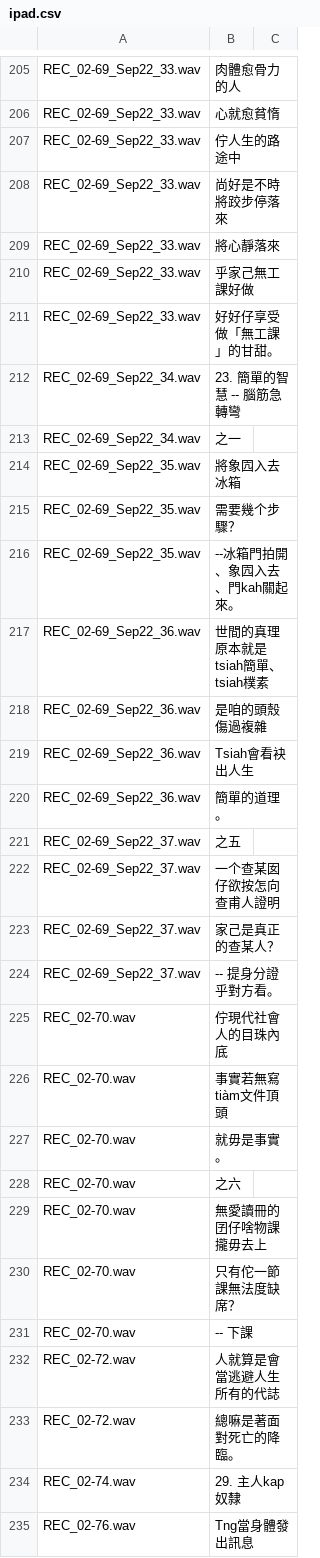
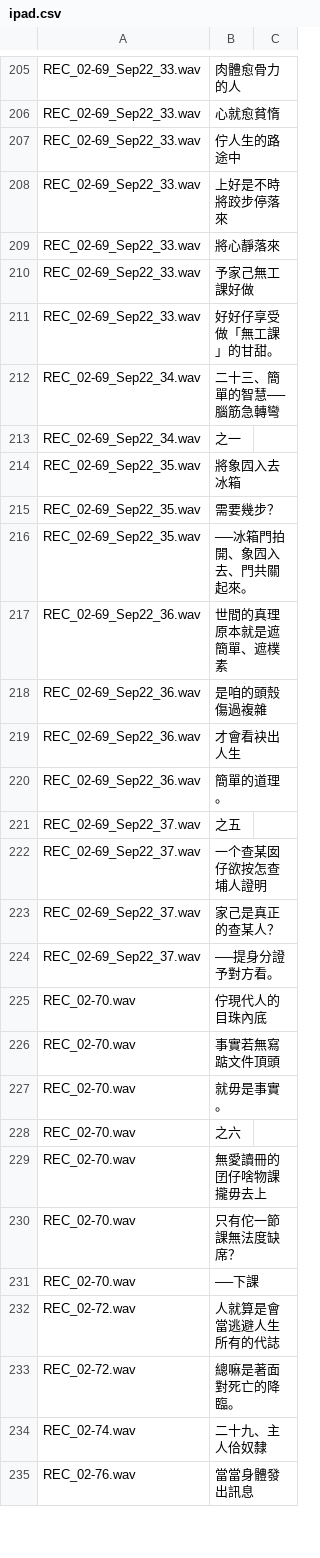
Before and after one commit to i3thuan5/SuiSiann-KauTui, a CSV file: Sin-han/ipad.csv, drawn as a sheet; only a part is shown, gaps mark what is left out; the diff covers the shown part only.

Commit message:
修用字到REC_02-88.wav

```diff
--- a/Sin-han/ipad.csv
+++ b/Sin-han/ipad.csv
@@ -207,21 +207,21 @@ REC_02-69_Sep22_33.wav,心就愈貧惰,
 REC_02-69_Sep22_33.wav,佇人生的路途中,
-REC_02-69_Sep22_33.wav,尚好是不時將跤步停落來,
+REC_02-69_Sep22_33.wav,上好是不時將跤步停落來,
 REC_02-69_Sep22_33.wav,將心靜落來,
-REC_02-69_Sep22_33.wav,乎家己無工課好做,
+REC_02-69_Sep22_33.wav,予家己無工課好做,
 REC_02-69_Sep22_33.wav,好好仔享受做「無工課」的甘甜。,
-REC_02-69_Sep22_34.wav,23. 簡單的智慧 -- 腦筋急轉彎,
+REC_02-69_Sep22_34.wav,二十三、簡單的智慧──腦筋急轉彎,
 REC_02-69_Sep22_34.wav,之一,
 REC_02-69_Sep22_35.wav,將象囥入去冰箱,
-REC_02-69_Sep22_35.wav,需要幾个步驟？,
-REC_02-69_Sep22_35.wav,--冰箱門拍開、象囥入去、門kah關起來。,
-REC_02-69_Sep22_36.wav,世間的真理原本就是tsiah簡單、tsiah樸素,
+REC_02-69_Sep22_35.wav,需要幾步？,
+REC_02-69_Sep22_35.wav,──冰箱門拍開、象囥入去、門共關起來。,
+REC_02-69_Sep22_36.wav,世間的真理原本就是遮簡單、遮樸素,
 REC_02-69_Sep22_36.wav,是咱的頭殼傷過複雜,
-REC_02-69_Sep22_36.wav,Tsiah會看袂出人生,
+REC_02-69_Sep22_36.wav,才會看袂出人生,
 REC_02-69_Sep22_36.wav,簡單的道理。,
 REC_02-69_Sep22_37.wav,之五,
-REC_02-69_Sep22_37.wav,一个查某囡仔欲按怎向查甫人證明,
+REC_02-69_Sep22_37.wav,一个查某囡仔欲按怎查埔人證明,
 REC_02-69_Sep22_37.wav,家己是真正的查某人？,
-REC_02-69_Sep22_37.wav,-- 提身分證乎對方看。,
-REC_02-70.wav,佇現代社會人的目珠內底,
-REC_02-70.wav,事實若無寫tiàm文件頂頭,
+REC_02-69_Sep22_37.wav,──提身分證予對方看。,
+REC_02-70.wav,佇現代人的目珠內底,
+REC_02-70.wav,事實若無寫踮文件頂頭,
 REC_02-70.wav,就毋是事實。,
@@ -230,6 +230,6 @@ REC_02-70.wav,無愛讀冊的囝仔啥物課攏毋去上,
 REC_02-70.wav,只有佗一節課無法度缺席？,
-REC_02-70.wav,-- 下課,
+REC_02-70.wav,──下課,
 REC_02-72.wav,人就算是會當逃避人生所有的代誌,
 REC_02-72.wav,總嘛是著面對死亡的降臨。,
-REC_02-74.wav,29. 主人kap奴隸,
-REC_02-76.wav,Tng當身體發出訊息,
+REC_02-74.wav,二十九、主人佮奴隸,
+REC_02-76.wav,當當身體發出訊息,
```
Also changed, not shown: 14 edited cells elsewhere in this file.
